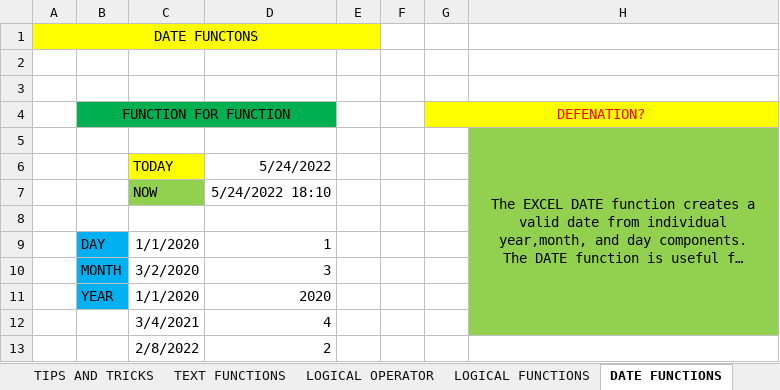
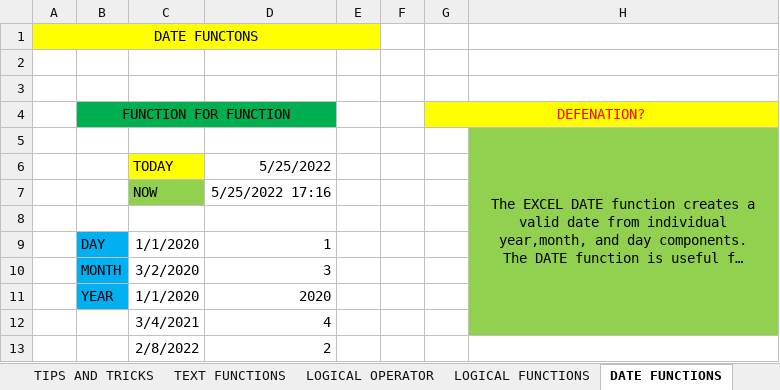
Before and after one commit to ROSHNAKARKI/UNIVERSE, an Excel workbook: excel work rasna.xlsx, sheet DATE FUNCTIONS, drawn as a sheet; long unchanged cells end in …; values as stored, in another font and other column widths than the file's, no borders; the diff names each change by its address in the sheet, - before the commit and + after, or states it on an @@ line.

```diff
--- a/excel work rasna.xlsx (sheet DATE FUNCTIONS)
+++ b/excel work rasna.xlsx (sheet DATE FUNCTIONS)
-D6: 5/24/2022
+D6: 5/25/2022
-D7: 5/24/2022 18:10
+D7: 5/25/2022 17:16
```
Also changed, not shown: sheet Sheet18, charts or pictures.
